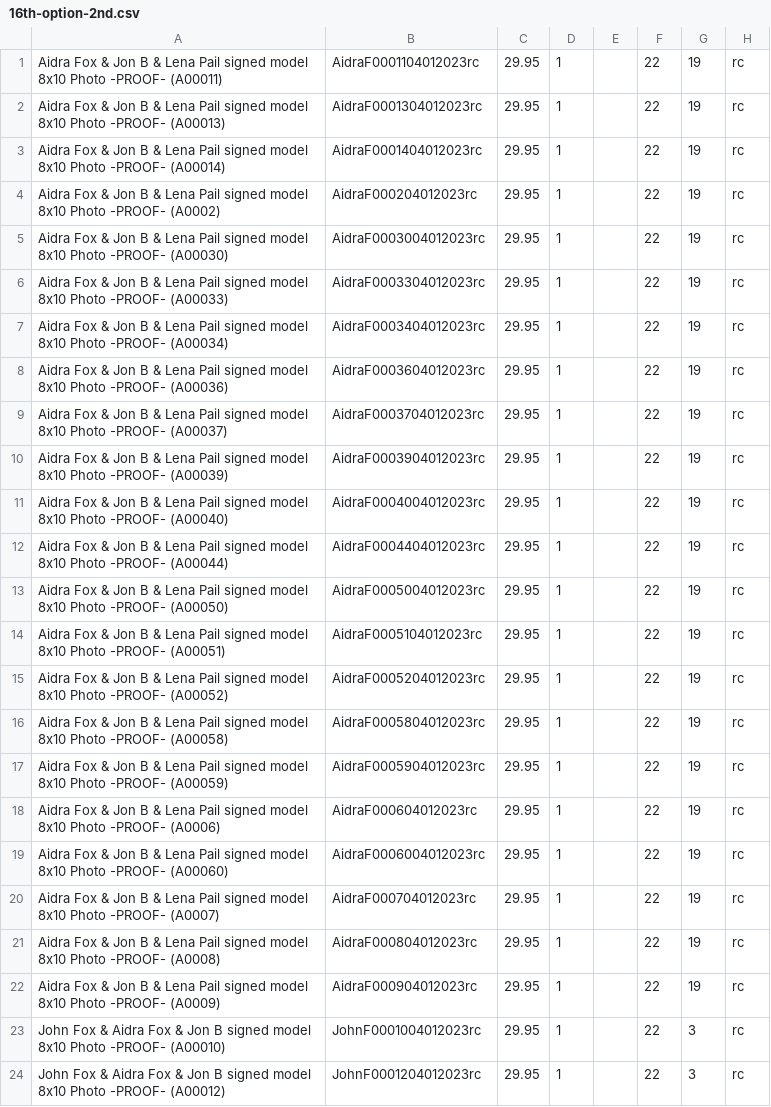
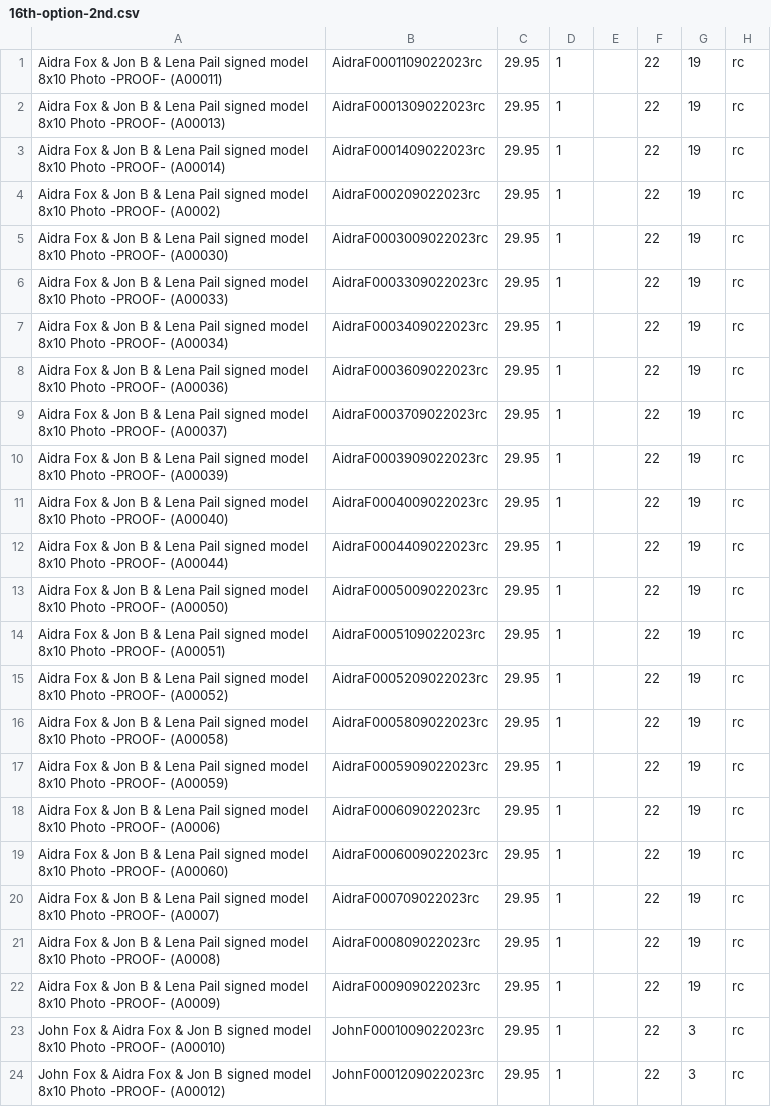
Before and after one commit to FatGuyy/Image-data-to-csv, a CSV file: CSVs/16th-option-2nd.csv, drawn as a sheet.

```diff
--- a/CSVs/16th-option-2nd.csv
+++ b/CSVs/16th-option-2nd.csv
@@ -1,24 +1,24 @@
-Aidra Fox & Jon B & Lena Pail signed model 8x10 Photo -PROOF- (A00011),AidraF0001104012023rc,29.95,1,,22,19,rc
-Aidra Fox & Jon B & Lena Pail signed model 8x10 Photo -PROOF- (A00013),AidraF0001304012023rc,29.95,1,,22,19,rc
-Aidra Fox & Jon B & Lena Pail signed model 8x10 Photo -PROOF- (A00014),AidraF0001404012023rc,29.95,1,,22,19,rc
-Aidra Fox & Jon B & Lena Pail signed model 8x10 Photo -PROOF- (A0002),AidraF000204012023rc,29.95,1,,22,19,rc
-Aidra Fox & Jon B & Lena Pail signed model 8x10 Photo -PROOF- (A00030),AidraF0003004012023rc,29.95,1,,22,19,rc
-Aidra Fox & Jon B & Lena Pail signed model 8x10 Photo -PROOF- (A00033),AidraF0003304012023rc,29.95,1,,22,19,rc
-Aidra Fox & Jon B & Lena Pail signed model 8x10 Photo -PROOF- (A00034),AidraF0003404012023rc,29.95,1,,22,19,rc
-Aidra Fox & Jon B & Lena Pail signed model 8x10 Photo -PROOF- (A00036),AidraF0003604012023rc,29.95,1,,22,19,rc
-Aidra Fox & Jon B & Lena Pail signed model 8x10 Photo -PROOF- (A00037),AidraF0003704012023rc,29.95,1,,22,19,rc
-Aidra Fox & Jon B & Lena Pail signed model 8x10 Photo -PROOF- (A00039),AidraF0003904012023rc,29.95,1,,22,19,rc
-Aidra Fox & Jon B & Lena Pail signed model 8x10 Photo -PROOF- (A00040),AidraF0004004012023rc,29.95,1,,22,19,rc
-Aidra Fox & Jon B & Lena Pail signed model 8x10 Photo -PROOF- (A00044),AidraF0004404012023rc,29.95,1,,22,19,rc
-Aidra Fox & Jon B & Lena Pail signed model 8x10 Photo -PROOF- (A00050),AidraF0005004012023rc,29.95,1,,22,19,rc
-Aidra Fox & Jon B & Lena Pail signed model 8x10 Photo -PROOF- (A00051),AidraF0005104012023rc,29.95,1,,22,19,rc
-Aidra Fox & Jon B & Lena Pail signed model 8x10 Photo -PROOF- (A00052),AidraF0005204012023rc,29.95,1,,22,19,rc
-Aidra Fox & Jon B & Lena Pail signed model 8x10 Photo -PROOF- (A00058),AidraF0005804012023rc,29.95,1,,22,19,rc
-Aidra Fox & Jon B & Lena Pail signed model 8x10 Photo -PROOF- (A00059),AidraF0005904012023rc,29.95,1,,22,19,rc
-Aidra Fox & Jon B & Lena Pail signed model 8x10 Photo -PROOF- (A0006),AidraF000604012023rc,29.95,1,,22,19,rc
-Aidra Fox & Jon B & Lena Pail signed model 8x10 Photo -PROOF- (A00060),AidraF0006004012023rc,29.95,1,,22,19,rc
-Aidra Fox & Jon B & Lena Pail signed model 8x10 Photo -PROOF- (A0007),AidraF000704012023rc,29.95,1,,22,19,rc
-Aidra Fox & Jon B & Lena Pail signed model 8x10 Photo -PROOF- (A0008),AidraF000804012023rc,29.95,1,,22,19,rc
-Aidra Fox & Jon B & Lena Pail signed model 8x10 Photo -PROOF- (A0009),AidraF000904012023rc,29.95,1,,22,19,rc
-John Fox & Aidra Fox & Jon B signed model 8x10 Photo -PROOF- (A00010),JohnF0001004012023rc,29.95,1,,22,3,rc
-John Fox & Aidra Fox & Jon B signed model 8x10 Photo -PROOF- (A00012),JohnF0001204012023rc,29.95,1,,22,3,rc
+Aidra Fox & Jon B & Lena Pail signed model 8x10 Photo -PROOF- (A00011),AidraF0001109022023rc,29.95,1,,22,19,rc
+Aidra Fox & Jon B & Lena Pail signed model 8x10 Photo -PROOF- (A00013),AidraF0001309022023rc,29.95,1,,22,19,rc
+Aidra Fox & Jon B & Lena Pail signed model 8x10 Photo -PROOF- (A00014),AidraF0001409022023rc,29.95,1,,22,19,rc
+Aidra Fox & Jon B & Lena Pail signed model 8x10 Photo -PROOF- (A0002),AidraF000209022023rc,29.95,1,,22,19,rc
+Aidra Fox & Jon B & Lena Pail signed model 8x10 Photo -PROOF- (A00030),AidraF0003009022023rc,29.95,1,,22,19,rc
+Aidra Fox & Jon B & Lena Pail signed model 8x10 Photo -PROOF- (A00033),AidraF0003309022023rc,29.95,1,,22,19,rc
+Aidra Fox & Jon B & Lena Pail signed model 8x10 Photo -PROOF- (A00034),AidraF0003409022023rc,29.95,1,,22,19,rc
+Aidra Fox & Jon B & Lena Pail signed model 8x10 Photo -PROOF- (A00036),AidraF0003609022023rc,29.95,1,,22,19,rc
+Aidra Fox & Jon B & Lena Pail signed model 8x10 Photo -PROOF- (A00037),AidraF0003709022023rc,29.95,1,,22,19,rc
+Aidra Fox & Jon B & Lena Pail signed model 8x10 Photo -PROOF- (A00039),AidraF0003909022023rc,29.95,1,,22,19,rc
+Aidra Fox & Jon B & Lena Pail signed model 8x10 Photo -PROOF- (A00040),AidraF0004009022023rc,29.95,1,,22,19,rc
+Aidra Fox & Jon B & Lena Pail signed model 8x10 Photo -PROOF- (A00044),AidraF0004409022023rc,29.95,1,,22,19,rc
+Aidra Fox & Jon B & Lena Pail signed model 8x10 Photo -PROOF- (A00050),AidraF0005009022023rc,29.95,1,,22,19,rc
+Aidra Fox & Jon B & Lena Pail signed model 8x10 Photo -PROOF- (A00051),AidraF0005109022023rc,29.95,1,,22,19,rc
+Aidra Fox & Jon B & Lena Pail signed model 8x10 Photo -PROOF- (A00052),AidraF0005209022023rc,29.95,1,,22,19,rc
+Aidra Fox & Jon B & Lena Pail signed model 8x10 Photo -PROOF- (A00058),AidraF0005809022023rc,29.95,1,,22,19,rc
+Aidra Fox & Jon B & Lena Pail signed model 8x10 Photo -PROOF- (A00059),AidraF0005909022023rc,29.95,1,,22,19,rc
+Aidra Fox & Jon B & Lena Pail signed model 8x10 Photo -PROOF- (A0006),AidraF000609022023rc,29.95,1,,22,19,rc
+Aidra Fox & Jon B & Lena Pail signed model 8x10 Photo -PROOF- (A00060),AidraF0006009022023rc,29.95,1,,22,19,rc
+Aidra Fox & Jon B & Lena Pail signed model 8x10 Photo -PROOF- (A0007),AidraF000709022023rc,29.95,1,,22,19,rc
+Aidra Fox & Jon B & Lena Pail signed model 8x10 Photo -PROOF- (A0008),AidraF000809022023rc,29.95,1,,22,19,rc
+Aidra Fox & Jon B & Lena Pail signed model 8x10 Photo -PROOF- (A0009),AidraF000909022023rc,29.95,1,,22,19,rc
+John Fox & Aidra Fox & Jon B signed model 8x10 Photo -PROOF- (A00010),JohnF0001009022023rc,29.95,1,,22,3,rc
+John Fox & Aidra Fox & Jon B signed model 8x10 Photo -PROOF- (A00012),JohnF0001209022023rc,29.95,1,,22,3,rc
```
Also changed, not shown: CSVs/16th-option-3rd.csv, CSVs/24th-option-2nd.csv, 16 other files.
